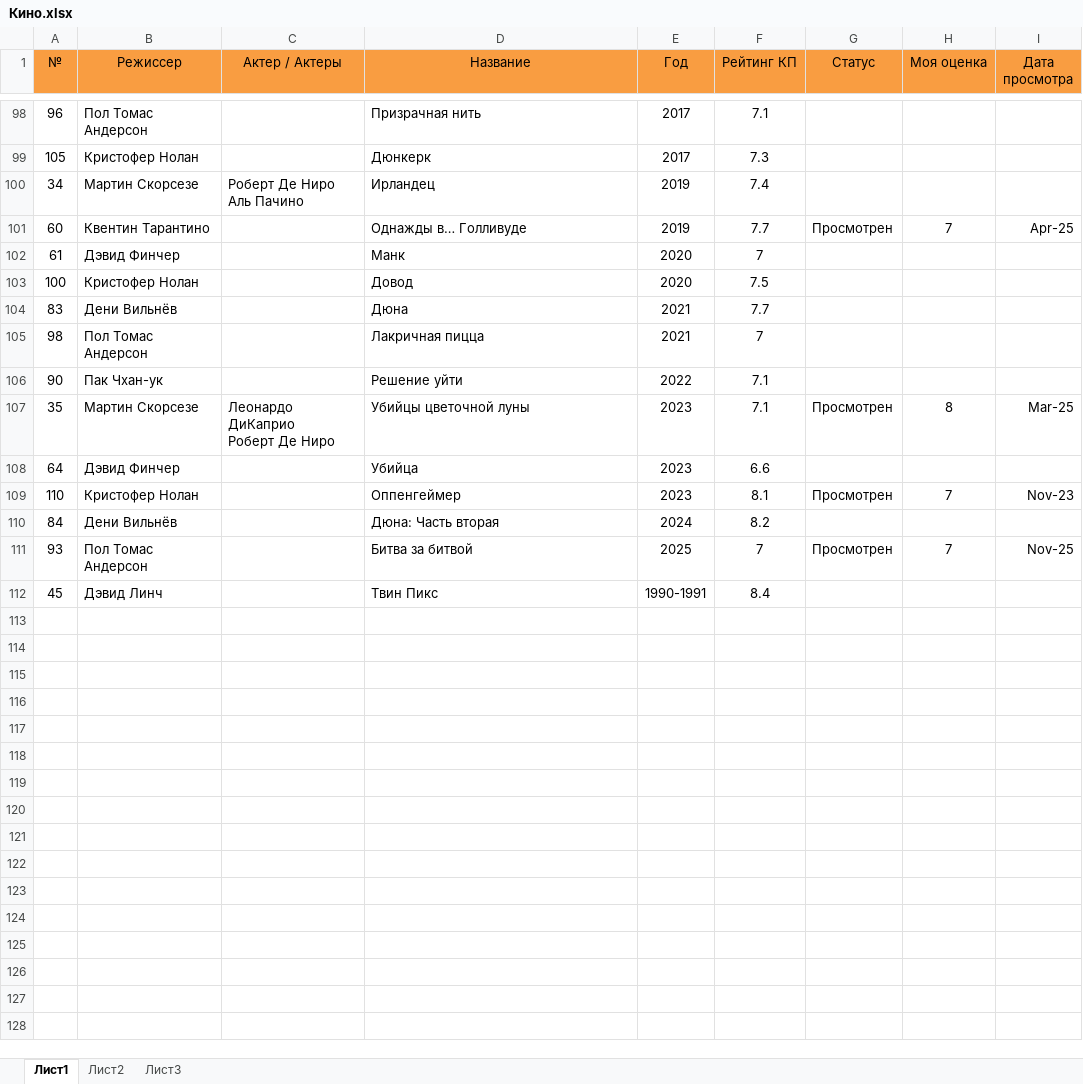
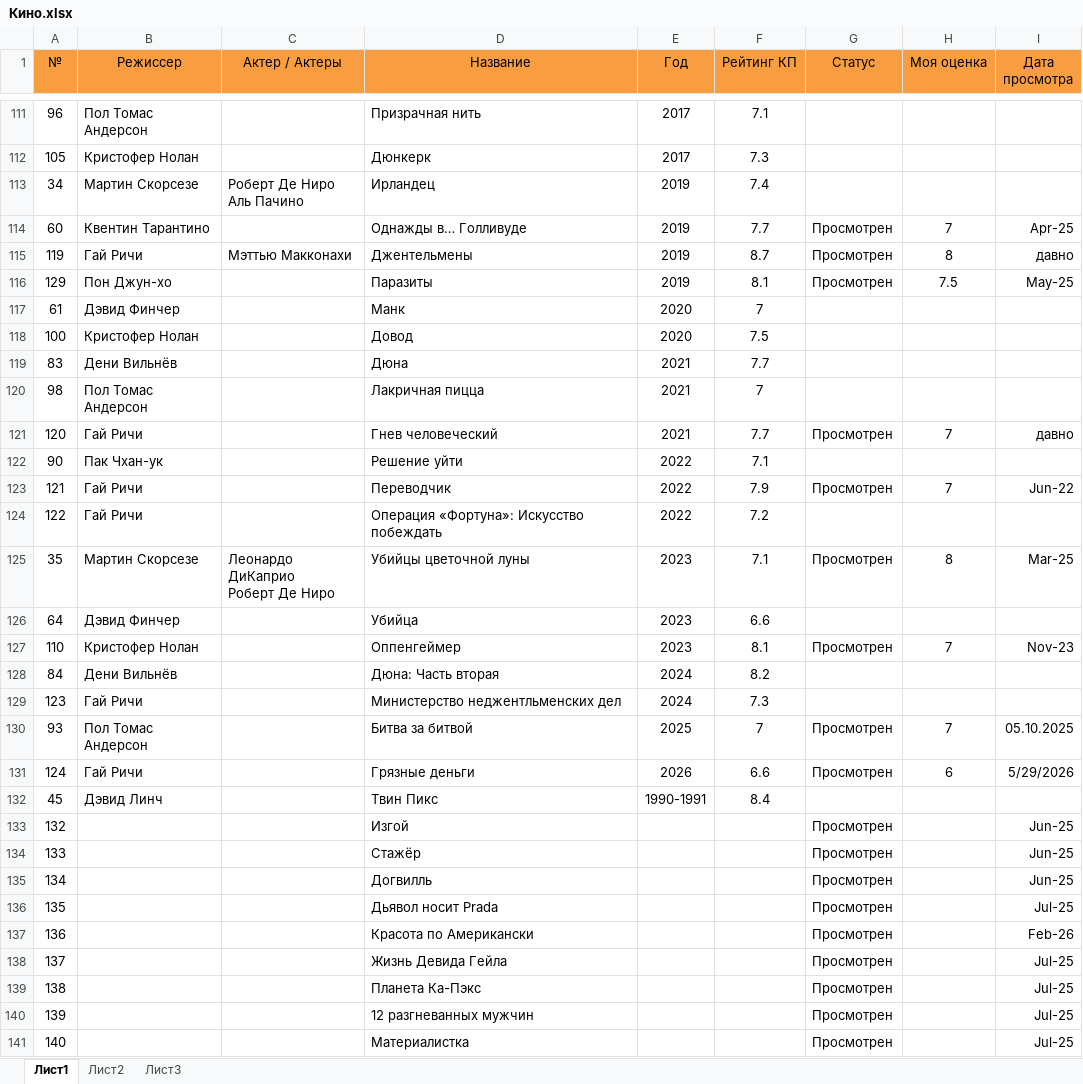
Before and after one commit to EugenySobyanin/Repository_1, an Excel workbook: Другое/Кино.xlsx, sheet Лист1, drawn as a sheet; only a part is shown, gaps mark what is left out; values as stored, in another font and other column widths than the file's, no borders; conditional formats not drawn; addresses are those after the commit; the diff covers the shown part only; the diff names each change by its address in the sheet, - before the commit and + after, or states it on an @@ line.

Commit message:
Кино.

```diff
--- a/Другое/Кино.xlsx (sheet Лист1)
+++ b/Другое/Кино.xlsx (sheet Лист1)
+row 115: 119 | Гай Ричи | Мэттью Макконахи | Джентельмены | 2019 | 8.7 | Просмотрен | 8 | давно
+row 116: 129 | Пон Джун-хо |  | Паразиты | 2019 | 8.1 | Просмотрен | 7.5 | May-25
+row 121: 120 | Гай Ричи |  | Гнев человеческий | 2021 | 7.7 | Просмотрен | 7 | давно
+row 123: 121 | Гай Ричи |  | Переводчик | 2022 | 7.9 | Просмотрен | 7 | Jun-22
+row 124: 122 | Гай Ричи |  | Операция «Фортуна»: Искусство побеждать | 2022 | 7.2
+row 129: 123 | Гай Ричи |  | Министерство неджентльменских дел | 2024 | 7.3
-I130 (Дата просмотра): Nov-25
+I130 (Дата просмотра): 05.10.2025
+row 131: 124 | Гай Ричи |  | Грязные деньги | 2026 | 6.6 | Просмотрен | 6 | 5/29/2026
+row 133: 132 |  |  | Изгой |  |  | Просмотрен |  | Jun-25
+row 134: 133 |  |  | Стажёр |  |  | Просмотрен |  | Jun-25
+row 135: 134 |  |  | Догвилль |  |  | Просмотрен |  | Jun-25
+row 136: 135 |  |  | Дьявол носит Prada |  |  | Просмотрен |  | Jul-25
+row 137: 136 |  |  | Красота по Американски |  |  | Просмотрен |  | Feb-26
+row 138: 137 |  |  | Жизнь Девида Гейла |  |  | Просмотрен |  | Jul-25
+row 139: 138 |  |  | Планета Ка-Пэкс |  |  | Просмотрен |  | Jul-25
+row 140: 139 |  |  | 12 разгневанных мужчин |  |  | Просмотрен |  | Jul-25
+row 141: 140 |  |  | Материалистка |  |  | Просмотрен |  | Jul-25
```
Also changed, not shown: 92 added rows and 4 edited cells elsewhere in this sheet.
